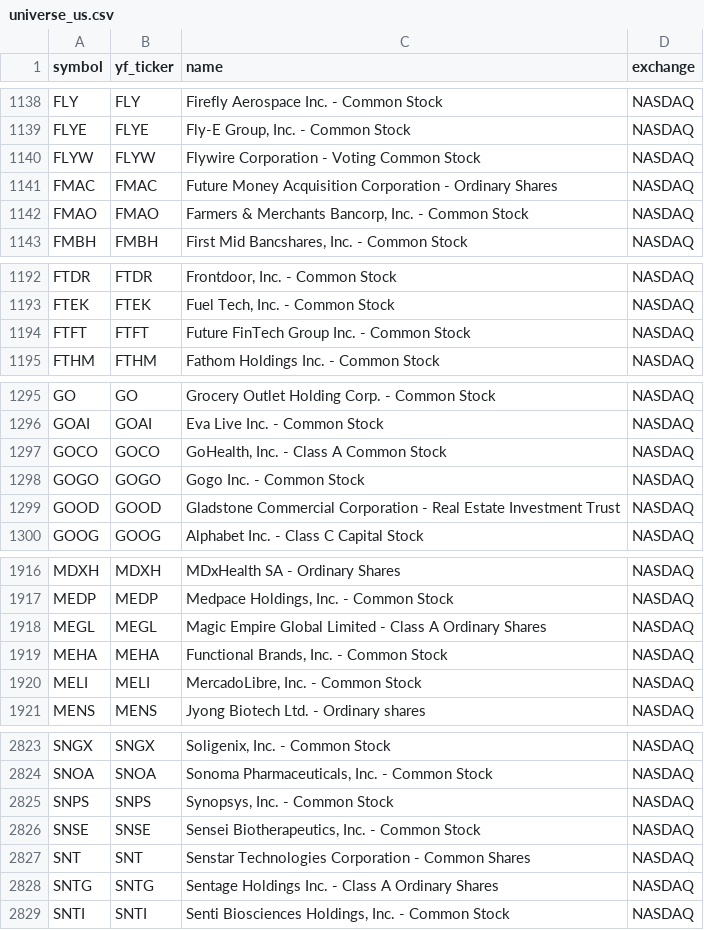
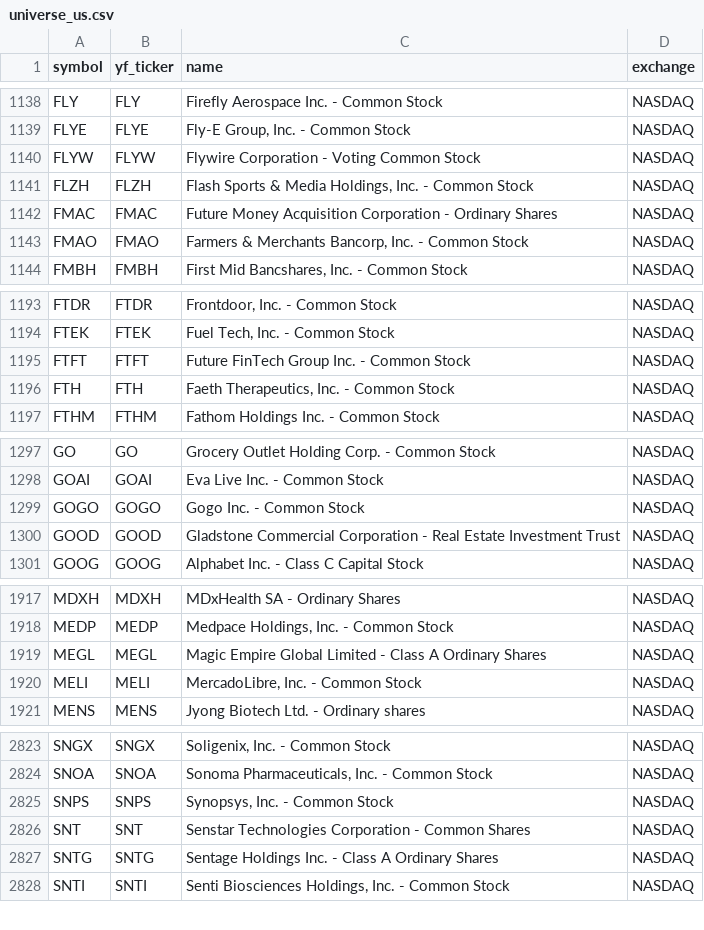
Before and after one commit to Aditya100704/nse-bse-momentum-scanner, a CSV file: data/universe_us.csv, drawn as a sheet; only a part is shown, gaps mark what is left out; the diff covers the shown part only.

```diff
--- a/data/universe_us.csv
+++ b/data/universe_us.csv
@@ -1140,2 +1140,3 @@ FLYE,FLYE,"Fly-E Group, Inc. - Common Stock",NASDAQ
 FLYW,FLYW,Flywire Corporation - Voting Common Stock,NASDAQ
+FLZH,FLZH,"Flash Sports & Media Holdings, Inc. - Common Stock",NASDAQ
 FMAC,FMAC,Future Money Acquisition Corporation - Ordinary Shares,NASDAQ
@@ -1194,2 +1195,3 @@ FTEK,FTEK,"Fuel Tech, Inc. - Common Stock",NASDAQ
 FTFT,FTFT,Future FinTech Group Inc. - Common Stock,NASDAQ
+FTH,FTH,"Faeth Therapeutics, Inc.  - Common Stock",NASDAQ
 FTHM,FTHM,Fathom Holdings Inc. - Common Stock,NASDAQ
@@ -1296,3 +1298,2 @@ GO,GO,Grocery Outlet Holding Corp. - Common Stock,NASDAQ
 GOAI,GOAI,Eva Live Inc. - Common Stock,NASDAQ
-GOCO,GOCO,"GoHealth, Inc. - Class A Common Stock",NASDAQ
 GOGO,GOGO,Gogo Inc. - Common Stock,NASDAQ
@@ -1918,3 +1919,2 @@ MEDP,MEDP,"Medpace Holdings, Inc. - Common Stock",NASDAQ
 MEGL,MEGL,Magic Empire Global Limited - Class A Ordinary Shares,NASDAQ
-MEHA,MEHA,"Functional Brands, Inc. - Common Stock",NASDAQ
 MELI,MELI,"MercadoLibre, Inc. - Common Stock",NASDAQ
@@ -2825,3 +2825,2 @@ SNOA,SNOA,"Sonoma Pharmaceuticals, Inc. - Common Stock",NASDAQ
 SNPS,SNPS,"Synopsys, Inc. - Common Stock",NASDAQ
-SNSE,SNSE,"Sensei Biotherapeutics, Inc. - Common Stock",NASDAQ
 SNT,SNT,Senstar Technologies Corporation - Common Shares,NASDAQ
```
Also changed, not shown: 2 removed rows elsewhere in this file, data/scanner_output.csv, data/universe.csv, 7 other files.
